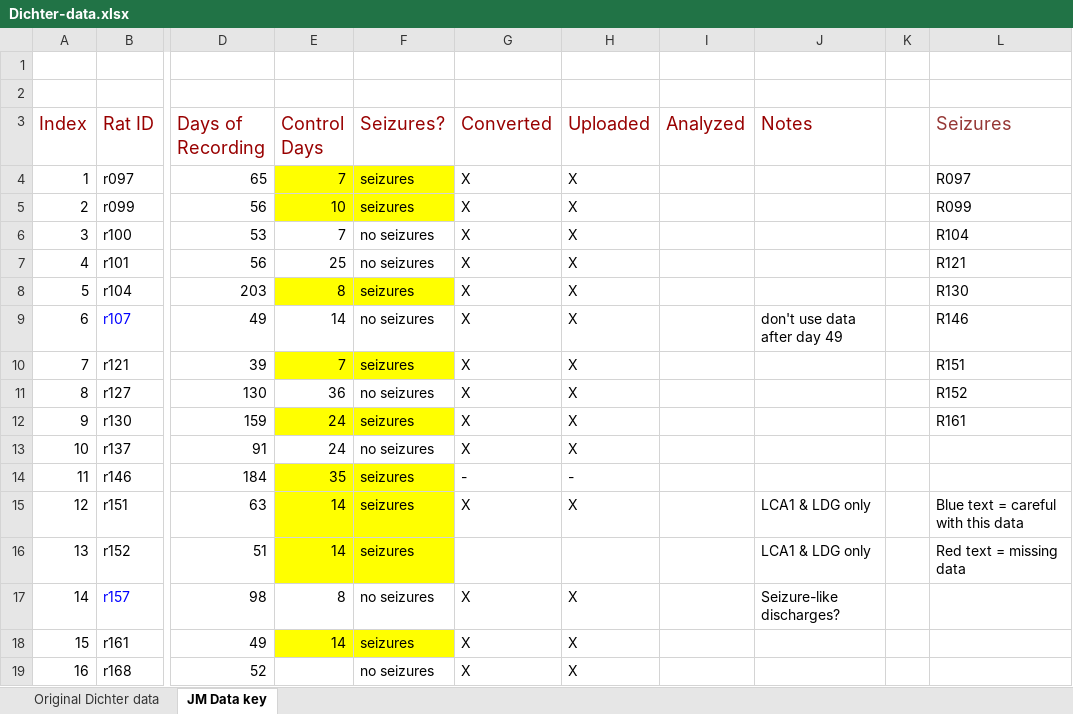
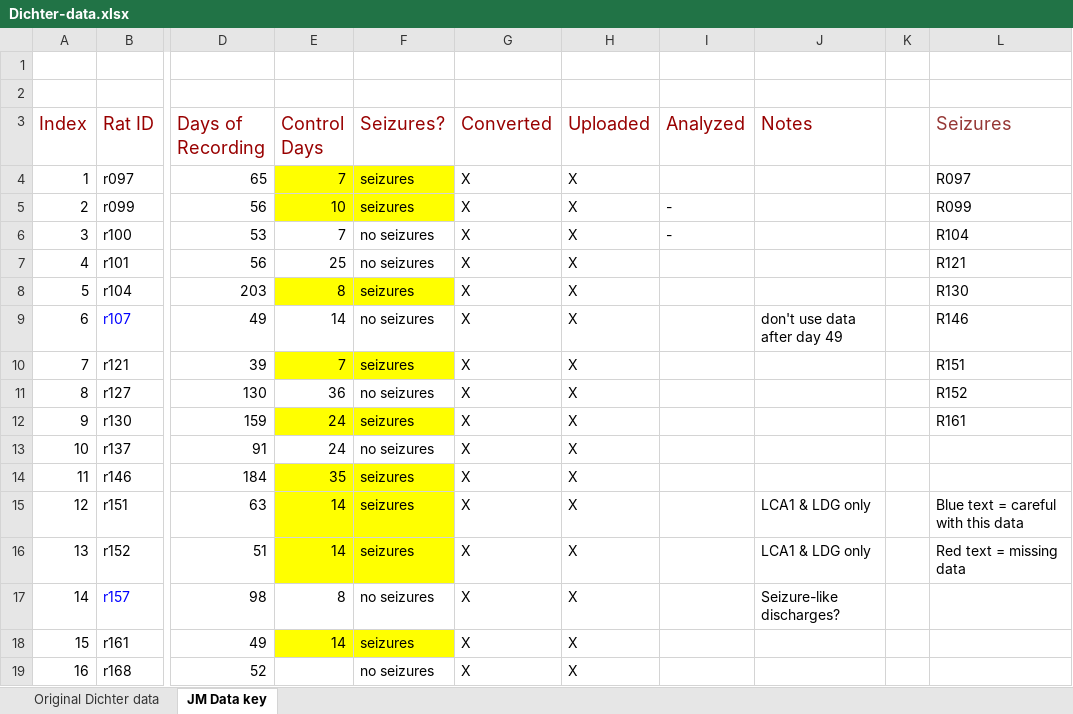
Before and after one commit to jaredwil/PortalMatlabAlgos, an Excel workbook: Documents/Dichter-data.xlsx, sheet JM Data key, drawn as a sheet; only a part is shown, gaps mark what is left out; values as stored, in another font and other column widths than the file's, no borders; the diff names each change by its address in the sheet, - before the commit and + after, or states it on an @@ line.

```diff
--- a/Documents/Dichter-data.xlsx (sheet JM Data key)
+++ b/Documents/Dichter-data.xlsx (sheet JM Data key)
-I5:I6 (Analyzed): (empty)
+I5:I6 (Analyzed): -
-G14 (Converted): -
+G14 (Converted): X
-H14 (Uploaded): -
+H14 (Uploaded): X
-G16 (Converted): (empty)
+G16 (Converted): X
-H16 (Uploaded): (empty)
+H16 (Uploaded): X
```
Also changed, not shown: 3 other files.
